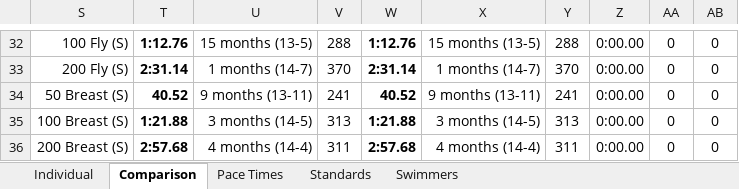
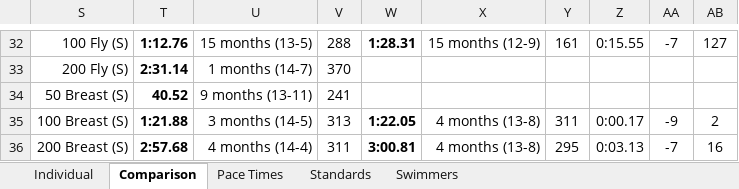
Before and after one commit to Subject2Risk/swim-report, an Excel workbook: swim-calculator.xlsm, sheet Comparison, drawn as a sheet; only a part is shown, gaps mark what is left out; values as stored, in another font and other column widths than the file's, no borders; conditional formats not drawn; the diff covers the shown part only; the diff names each change by its address in the sheet, - before the commit and + after, or states it on an @@ line.

```diff
--- a/swim-calculator.xlsm (sheet Comparison)
+++ b/swim-calculator.xlsm (sheet Comparison)
-W32: 1:12.76
+W32: 1:28.31
-X32: 15 months (13-5)
+X32: 15 months (12-9)
-Y32: 288
+Y32: 161
-Z32: 0:00.00
+Z32: 0:15.55
-AA32: 0
+AA32: -7
-AB32: 0
+AB32: 127
-W33: 2:31.14
+W33: (empty)
-X33: 1 months (14-7)
+X33: (empty)
-Y33: 370
+Y33: (empty)
-Z33:Z34: 0:00.00
+Z33:Z34: (empty)
-AA33:AA34: 0
+AA33:AA34: (empty)
-AB33:AB34: 0
+AB33:AB34: (empty)
-W34: 40.52
+W34: (empty)
-X34: 9 months (13-11)
+X34: (empty)
-Y34: 241
+Y34: (empty)
-W35: 1:21.88
+W35: 1:22.05
-X35: 3 months (14-5)
+X35: 4 months (13-8)
-Y35: 313
+Y35: 311
-Z35: 0:00.00
+Z35: 0:00.17
-AA35: 0
+AA35: -9
-AB35: 0
+AB35: 2
-W36: 2:57.68
+W36: 3:00.81
-X36: 4 months (14-4)
+X36: 4 months (13-8)
-Y36: 311
+Y36: 295
-Z36: 0:00.00
+Z36: 0:03.13
-AA36: 0
+AA36: -7
-AB36: 0
+AB36: 16
```
Also changed, not shown: 182 edited cells elsewhere in this sheet, sheet Swimmers, sheet Pace Times, sheet Individual, sheet Standards, formulas that keep their value, hidden cells.
